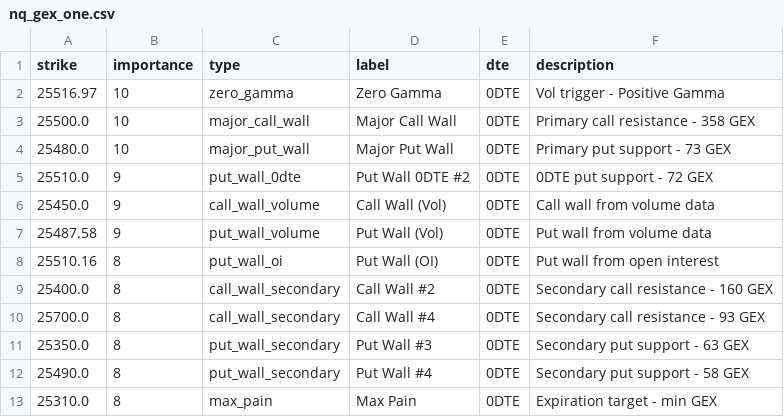
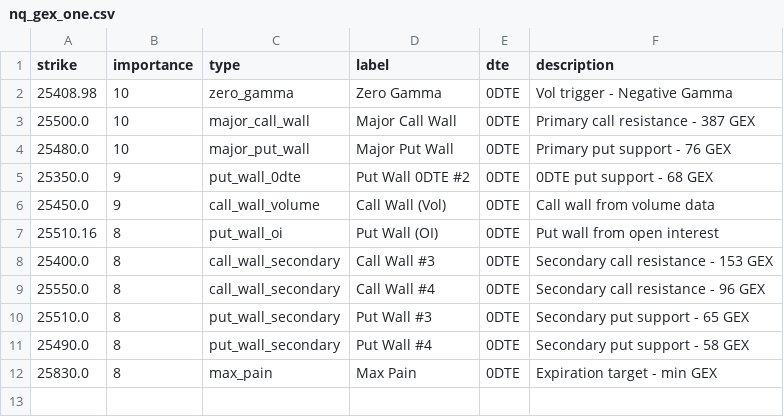
Before and after one commit to enzocosson/gex-levels-manual, a CSV file: nq_gex_one.csv, drawn as a sheet.

```diff
--- a/nq_gex_one.csv
+++ b/nq_gex_one.csv
@@ -1,13 +1,12 @@
 strike,importance,type,label,dte,description
-25516.97,10,zero_gamma,Zero Gamma,0DTE,Vol trigger - Positive Gamma
-25500.0,10,major_call_wall,Major Call Wall,0DTE,Primary call resistance - 358 GEX
-25480.0,10,major_put_wall,Major Put Wall,0DTE,Primary put support - 73 GEX
-25510.0,9,put_wall_0dte,Put Wall 0DTE #2,0DTE,0DTE put support - 72 GEX
+25408.98,10,zero_gamma,Zero Gamma,0DTE,Vol trigger - Negative Gamma
+25500.0,10,major_call_wall,Major Call Wall,0DTE,Primary call resistance - 387 GEX
+25480.0,10,major_put_wall,Major Put Wall,0DTE,Primary put support - 76 GEX
+25350.0,9,put_wall_0dte,Put Wall 0DTE #2,0DTE,0DTE put support - 68 GEX
 25450.0,9,call_wall_volume,Call Wall (Vol),0DTE,Call wall from volume data
-25487.58,9,put_wall_volume,Put Wall (Vol),0DTE,Put wall from volume data
 25510.16,8,put_wall_oi,Put Wall (OI),0DTE,Put wall from open interest
-25400.0,8,call_wall_secondary,Call Wall #2,0DTE,Secondary call resistance - 160 GEX
-25700.0,8,call_wall_secondary,Call Wall #4,0DTE,Secondary call resistance - 93 GEX
-25350.0,8,put_wall_secondary,Put Wall #3,0DTE,Secondary put support - 63 GEX
+25400.0,8,call_wall_secondary,Call Wall #3,0DTE,Secondary call resistance - 153 GEX
+25550.0,8,call_wall_secondary,Call Wall #4,0DTE,Secondary call resistance - 96 GEX
+25510.0,8,put_wall_secondary,Put Wall #3,0DTE,Secondary put support - 65 GEX
 25490.0,8,put_wall_secondary,Put Wall #4,0DTE,Secondary put support - 58 GEX
-25310.0,8,max_pain,Max Pain,0DTE,Expiration target - min GEX
+25830.0,8,max_pain,Max Pain,0DTE,Expiration target - min GEX
```
Also changed, not shown: es_gex_full.csv, es_gex_one.csv, 5 other files.
